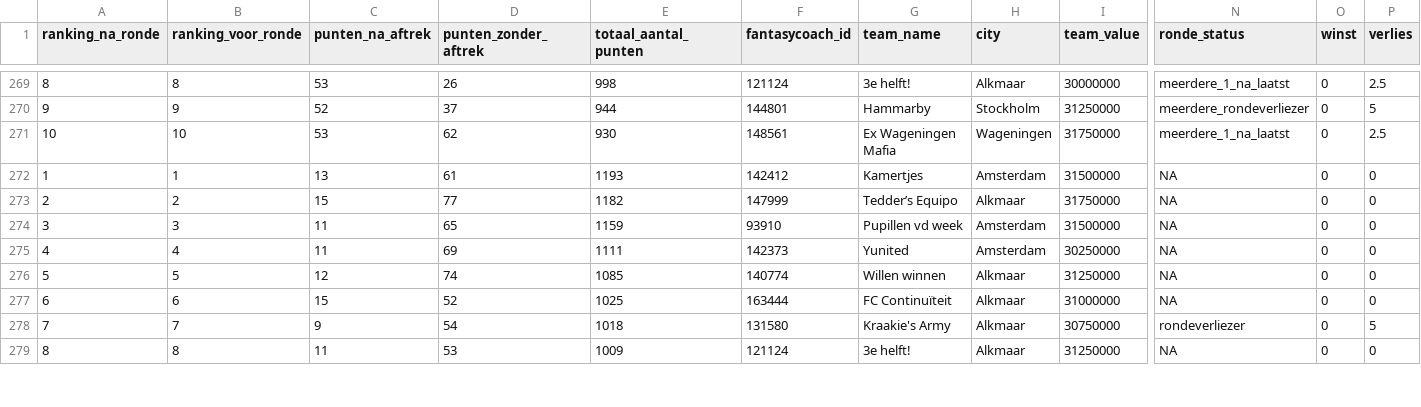
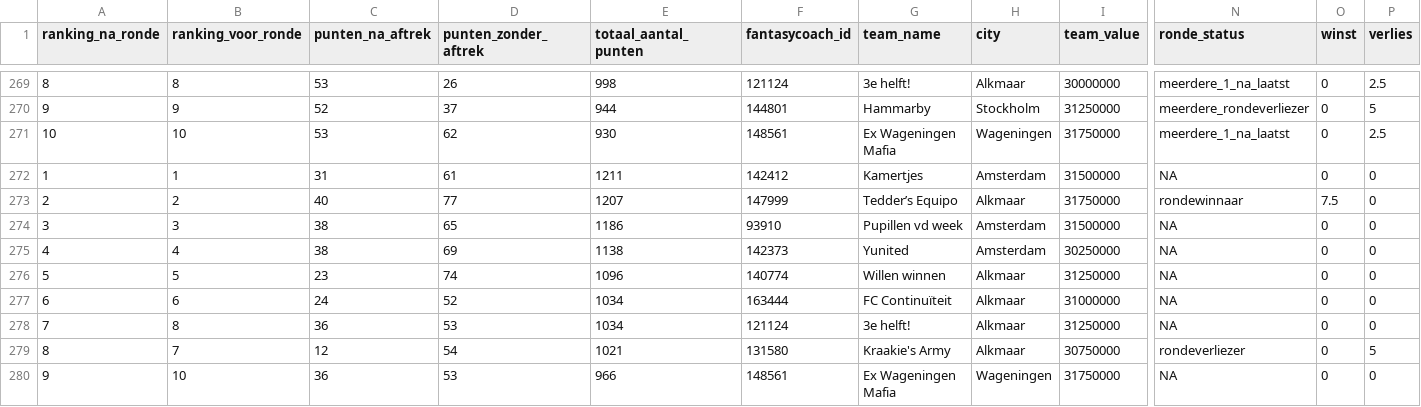
Before and after one commit to rubensan19/cvhj-scraper, a CSV file: data/alle_rondes.csv, drawn as a sheet; only a part is shown, gaps mark what is left out; rows hold the shown columns only; the diff covers the shown part only; the diff names each change by its address in the sheet, - before the commit and + after, or states it on an @@ line.

```diff
--- a/data/alle_rondes.csv
+++ b/data/alle_rondes.csv
-C272 (punten_na_aftrek): 13
+C272 (punten_na_aftrek): 31
-E272 (totaal_aantal_punten): 1193
+E272 (totaal_aantal_punten): 1211
-C273 (punten_na_aftrek): 15
+C273 (punten_na_aftrek): 40
-E273 (totaal_aantal_punten): 1182
+E273 (totaal_aantal_punten): 1207
-N273 (ronde_status): NA
+N273 (ronde_status): rondewinnaar
-O273 (winst): 0
+O273 (winst): 7.5
-C274:C275 (punten_na_aftrek): 11
+C274:C275 (punten_na_aftrek): 38
-E274 (totaal_aantal_punten): 1159
+E274 (totaal_aantal_punten): 1186
-E275 (totaal_aantal_punten): 1111
+E275 (totaal_aantal_punten): 1138
-C276 (punten_na_aftrek): 12
+C276 (punten_na_aftrek): 23
-E276 (totaal_aantal_punten): 1085
+E276 (totaal_aantal_punten): 1096
-C277 (punten_na_aftrek): 15
+C277 (punten_na_aftrek): 24
-E277 (totaal_aantal_punten): 1025
+E277 (totaal_aantal_punten): 1034
-B278 (ranking_voor_ronde): 7
+B278 (ranking_voor_ronde): 8
-C278 (punten_na_aftrek): 9
+C278 (punten_na_aftrek): 36
-D278 (punten_zonder_aftrek): 54
+D278 (punten_zonder_aftrek): 53
-E278 (totaal_aantal_punten): 1018
+E278 (totaal_aantal_punten): 1034
-F278 (fantasycoach_id): 131580
+F278 (fantasycoach_id): 121124
-G278 (team_name): Kraakie's Army
+G278 (team_name): 3e helft!
-I278 (team_value): 30750000
+I278 (team_value): 31250000
-N278 (ronde_status): rondeverliezer
+N278 (ronde_status): NA
-P278 (verlies): 5
+P278 (verlies): 0
-B279 (ranking_voor_ronde): 8
+B279 (ranking_voor_ronde): 7
-C279 (punten_na_aftrek): 11
+C279 (punten_na_aftrek): 12
-D279 (punten_zonder_aftrek): 53
+D279 (punten_zonder_aftrek): 54
-E279 (totaal_aantal_punten): 1009
+E279 (totaal_aantal_punten): 1021
-F279 (fantasycoach_id): 121124
+F279 (fantasycoach_id): 131580
-G279 (team_name): 3e helft!
+G279 (team_name): Kraakie's Army
-I279 (team_value): 31250000
+I279 (team_value): 30750000
-N279 (ronde_status): NA
+N279 (ronde_status): rondeverliezer
-P279 (verlies): 0
+P279 (verlies): 5
+row 280: 9 | 10 | 36 | 53 | 966 | 148561 | Ex Wageningen Mafia | Wageningen | 31750000 | NA | 0 | 0
```
Also changed, not shown: 1 removed row and 3 edited cells elsewhere in this file.
